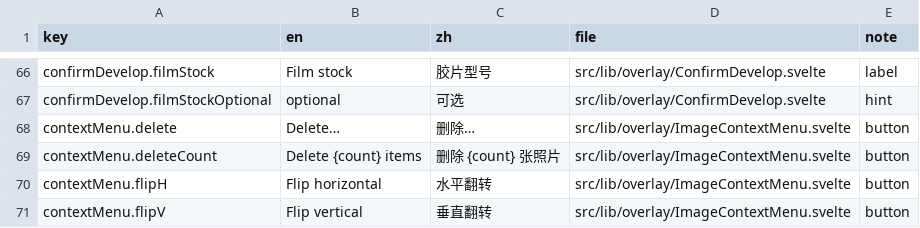
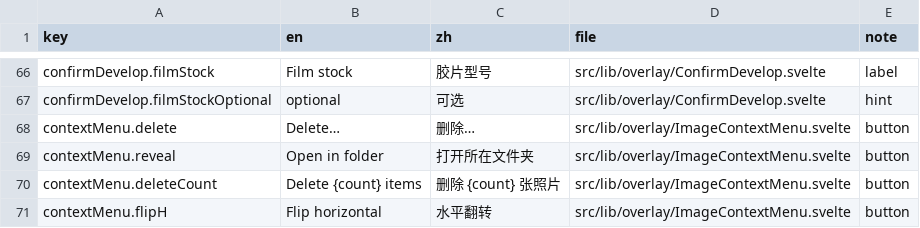
Before and after one commit to toonoumi/openenlarge, a CSV file: i18n-strings.csv, drawn as a sheet; only a part is shown, gaps mark what is left out; the shorter side is filled out with more unchanged rows.

```diff
--- a/i18n-strings.csv
+++ b/i18n-strings.csv
@@ -68,2 +68,3 @@ confirmDevelop.filmStockOptional,"optional","可选","src/lib/overlay/ConfirmDev
 contextMenu.delete,"Delete…","删除…","src/lib/overlay/ImageContextMenu.svelte","button"
+contextMenu.reveal,"Open in folder","打开所在文件夹","src/lib/overlay/ImageContextMenu.svelte","button"
 contextMenu.deleteCount,"Delete {count} items","删除 {count} 张照片","src/lib/overlay/ImageContextMenu.svelte","button"
```
Also changed, not shown: 4 other files.
